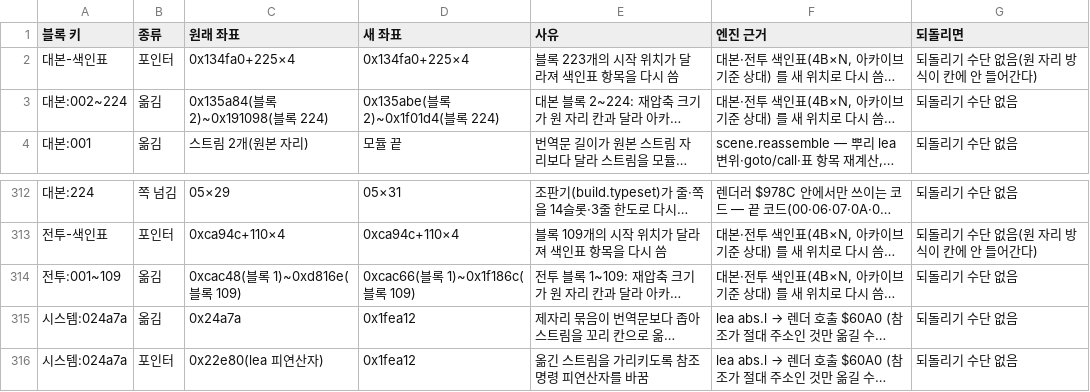
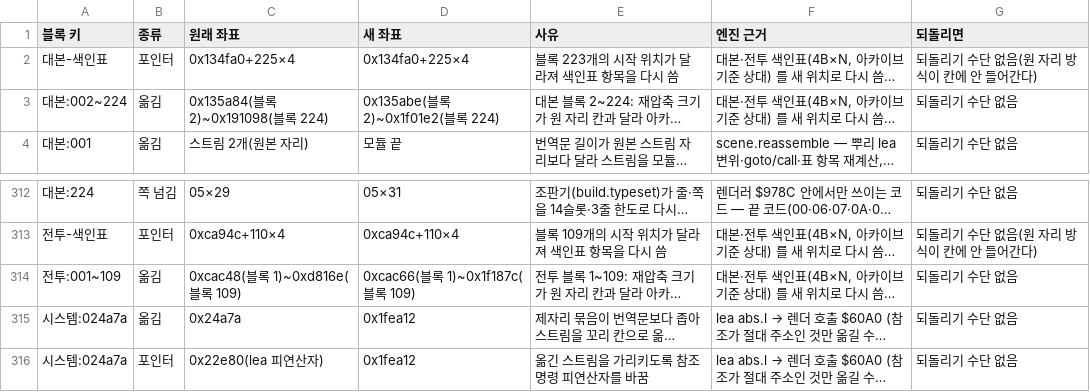
Before and after one commit to byunmaster/ed-patch, a TSV file: games/md-ed1/relocations.tsv, drawn as a sheet; only a part is shown, gaps mark what is left out; long unchanged cells end in …; the diff names each change by its address in the sheet, - before the commit and + after, or states it on an @@ line.

```diff
--- a/games/md-ed1/relocations.tsv
+++ b/games/md-ed1/relocations.tsv
-D3 (새 좌표): 0x135abe(블록 2)~0x1f01d4(블록 224)
+D3 (새 좌표): 0x135abe(블록 2)~0x1f01e2(블록 224)
-D314 (새 좌표): 0xcac66(블록 1)~0x1f186c(블록 109)
+D314 (새 좌표): 0xcac66(블록 1)~0x1f187c(블록 109)
```
Also changed, not shown: 54 other files.
